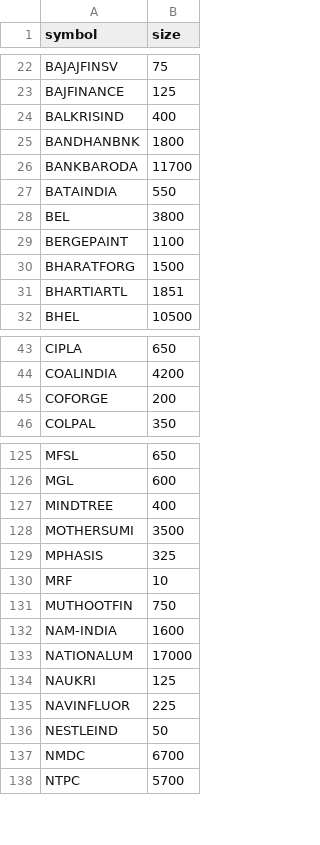
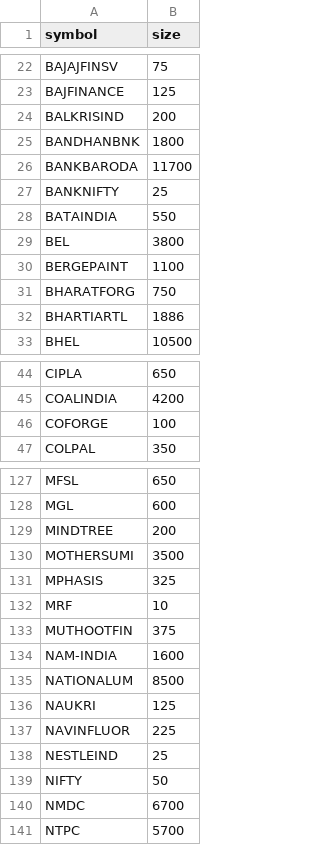
Before and after one commit to pradeepjindal/nse-insights-2021, a CSV file: src/main/resources/data/fm-lots.csv, drawn as a sheet; only a part is shown, gaps mark what is left out; the diff covers the shown part only.

```diff
--- a/src/main/resources/data/fm-lots.csv
+++ b/src/main/resources/data/fm-lots.csv
@@ -23,5 +23,6 @@ BAJAJFINSV,75
 BAJFINANCE,125
-BALKRISIND,400
+BALKRISIND,200
 BANDHANBNK,1800
 BANKBARODA,11700
+BANKNIFTY,25
 BATAINDIA,550
@@ -29,4 +30,4 @@ BEL,3800
 BERGEPAINT,1100
-BHARATFORG,1500
-BHARTIARTL,1851
+BHARATFORG,750
+BHARTIARTL,1886
 BHEL,10500
@@ -44,3 +45,3 @@ CIPLA,650
 COALINDIA,4200
-COFORGE,200
+COFORGE,100
 COLPAL,350
@@ -126,3 +128,3 @@ MFSL,650
 MGL,600
-MINDTREE,400
+MINDTREE,200
 MOTHERSUMI,3500
@@ -130,8 +132,9 @@ MPHASIS,325
 MRF,10
-MUTHOOTFIN,750
+MUTHOOTFIN,375
 NAM-INDIA,1600
-NATIONALUM,17000
+NATIONALUM,8500
 NAUKRI,125
 NAVINFLUOR,225
-NESTLEIND,50
+NESTLEIND,25
+NIFTY,50
 NMDC,6700
```
Also changed, not shown: 3 moved rows and 31 edited cells elsewhere in this file, 6 other files.
